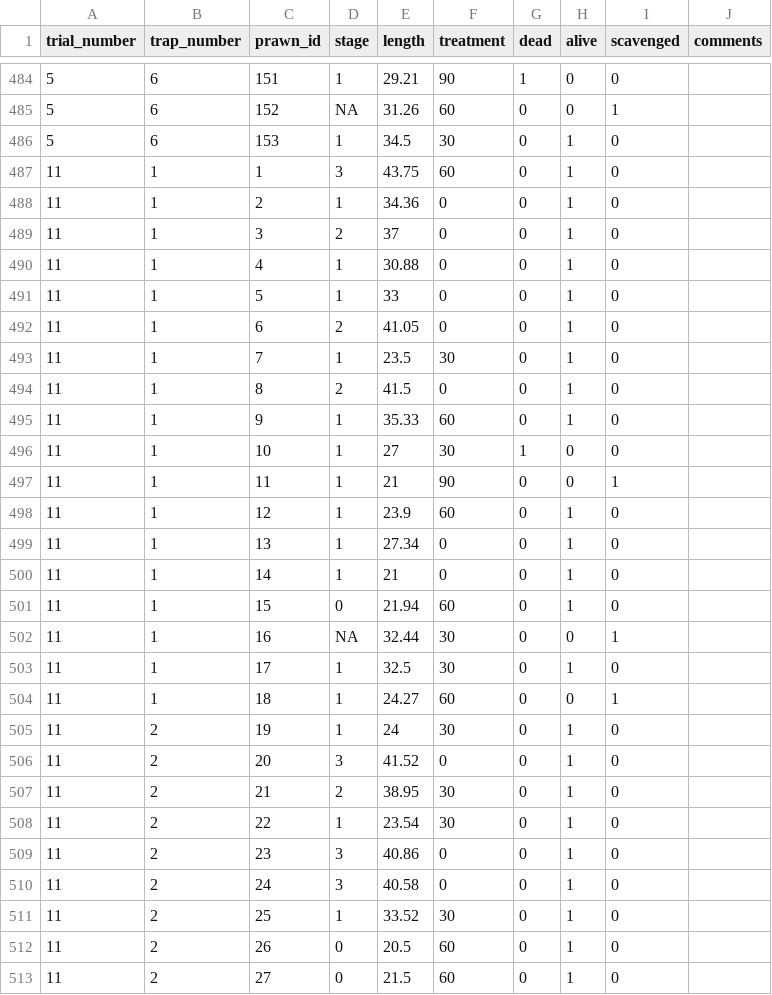
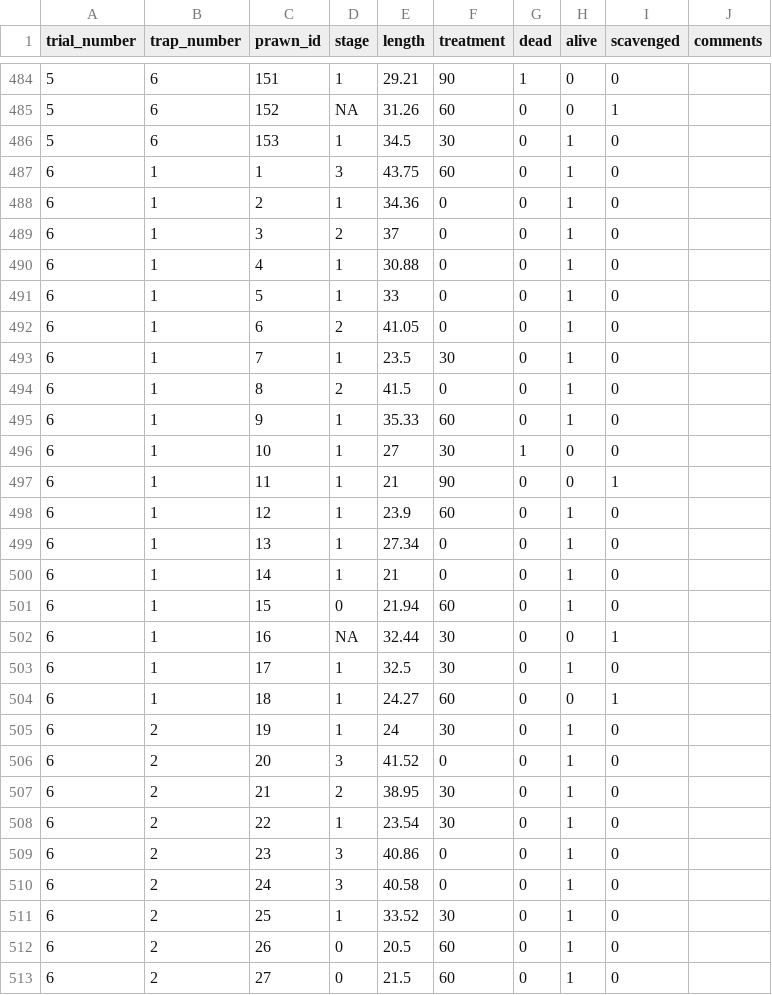
Before and after one commit to emmaatkinson/Prawnz-survival-experiment, a CSV file: data-raw/prawnz_experiment_survival_data_entry_EA.csv, drawn as a sheet; only a part is shown, gaps mark what is left out; the diff covers the shown part only.

```diff
--- a/data-raw/prawnz_experiment_survival_data_entry_EA.csv
+++ b/data-raw/prawnz_experiment_survival_data_entry_EA.csv
@@ -486,28 +486,28 @@
 5,6,153,1,34.5,30,0,1,0,
-11,1,1,3,43.75,60,0,1,0,
-11,1,2,1,34.36,0,0,1,0,
-11,1,3,2,37,0,0,1,0,
-11,1,4,1,30.88,0,0,1,0,
-11,1,5,1,33,0,0,1,0,
-11,1,6,2,41.05,0,0,1,0,
-11,1,7,1,23.5,30,0,1,0,
-11,1,8,2,41.5,0,0,1,0,
-11,1,9,1,35.33,60,0,1,0,
-11,1,10,1,27,30,1,0,0,
-11,1,11,1,21,90,0,0,1,
-11,1,12,1,23.9,60,0,1,0,
-11,1,13,1,27.34,0,0,1,0,
-11,1,14,1,21,0,0,1,0,
-11,1,15,0,21.94,60,0,1,0,
-11,1,16,NA,32.44,30,0,0,1,
-11,1,17,1,32.5,30,0,1,0,
-11,1,18,1,24.27,60,0,0,1,
-11,2,19,1,24,30,0,1,0,
-11,2,20,3,41.52,0,0,1,0,
-11,2,21,2,38.95,30,0,1,0,
-11,2,22,1,23.54,30,0,1,0,
-11,2,23,3,40.86,0,0,1,0,
-11,2,24,3,40.58,0,0,1,0,
-11,2,25,1,33.52,30,0,1,0,
-11,2,26,0,20.5,60,0,1,0,
-11,2,27,0,21.5,60,0,1,0,
+6,1,1,3,43.75,60,0,1,0,
+6,1,2,1,34.36,0,0,1,0,
+6,1,3,2,37,0,0,1,0,
+6,1,4,1,30.88,0,0,1,0,
+6,1,5,1,33,0,0,1,0,
+6,1,6,2,41.05,0,0,1,0,
+6,1,7,1,23.5,30,0,1,0,
+6,1,8,2,41.5,0,0,1,0,
+6,1,9,1,35.33,60,0,1,0,
+6,1,10,1,27,30,1,0,0,
+6,1,11,1,21,90,0,0,1,
+6,1,12,1,23.9,60,0,1,0,
+6,1,13,1,27.34,0,0,1,0,
+6,1,14,1,21,0,0,1,0,
+6,1,15,0,21.94,60,0,1,0,
+6,1,16,NA,32.44,30,0,0,1,
+6,1,17,1,32.5,30,0,1,0,
+6,1,18,1,24.27,60,0,0,1,
+6,2,19,1,24,30,0,1,0,
+6,2,20,3,41.52,0,0,1,0,
+6,2,21,2,38.95,30,0,1,0,
+6,2,22,1,23.54,30,0,1,0,
+6,2,23,3,40.86,0,0,1,0,
+6,2,24,3,40.58,0,0,1,0,
+6,2,25,1,33.52,30,0,1,0,
+6,2,26,0,20.5,60,0,1,0,
+6,2,27,0,21.5,60,0,1,0,
```
Also changed, not shown: 77 edited cells elsewhere in this file, 1 other file.
